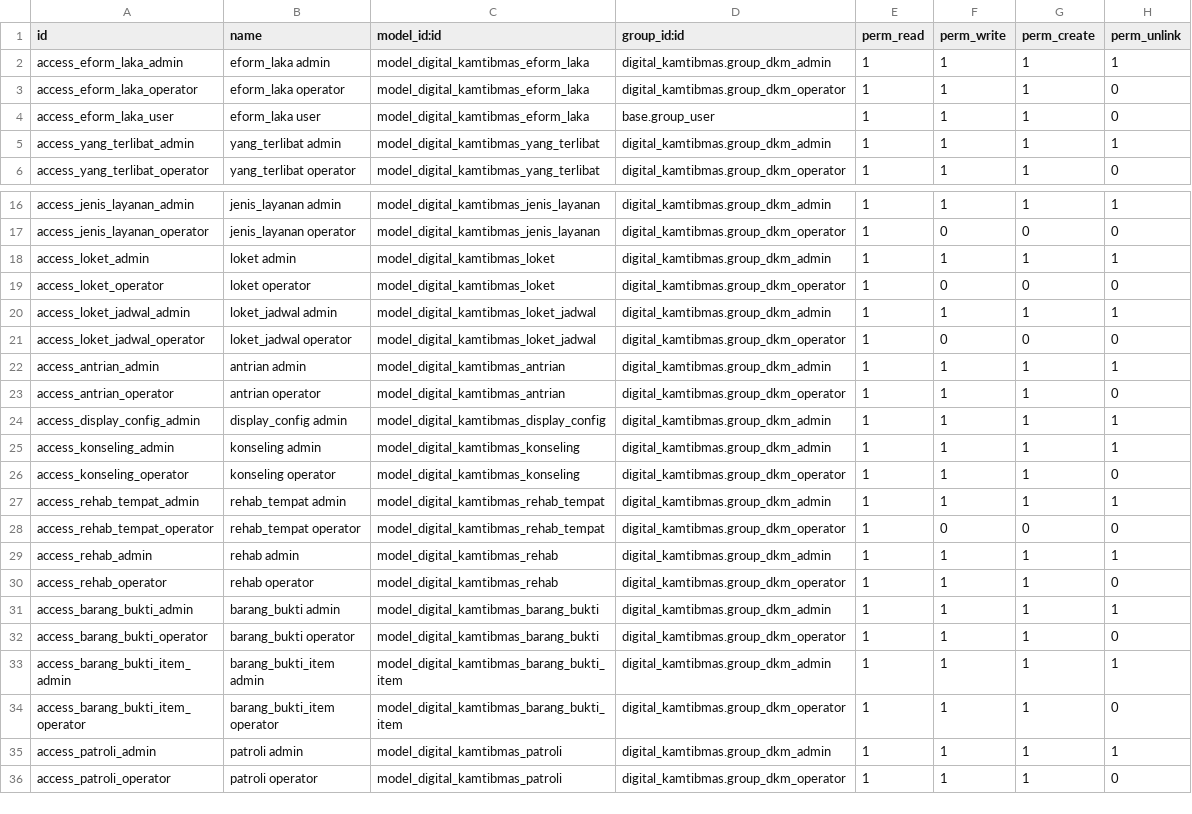
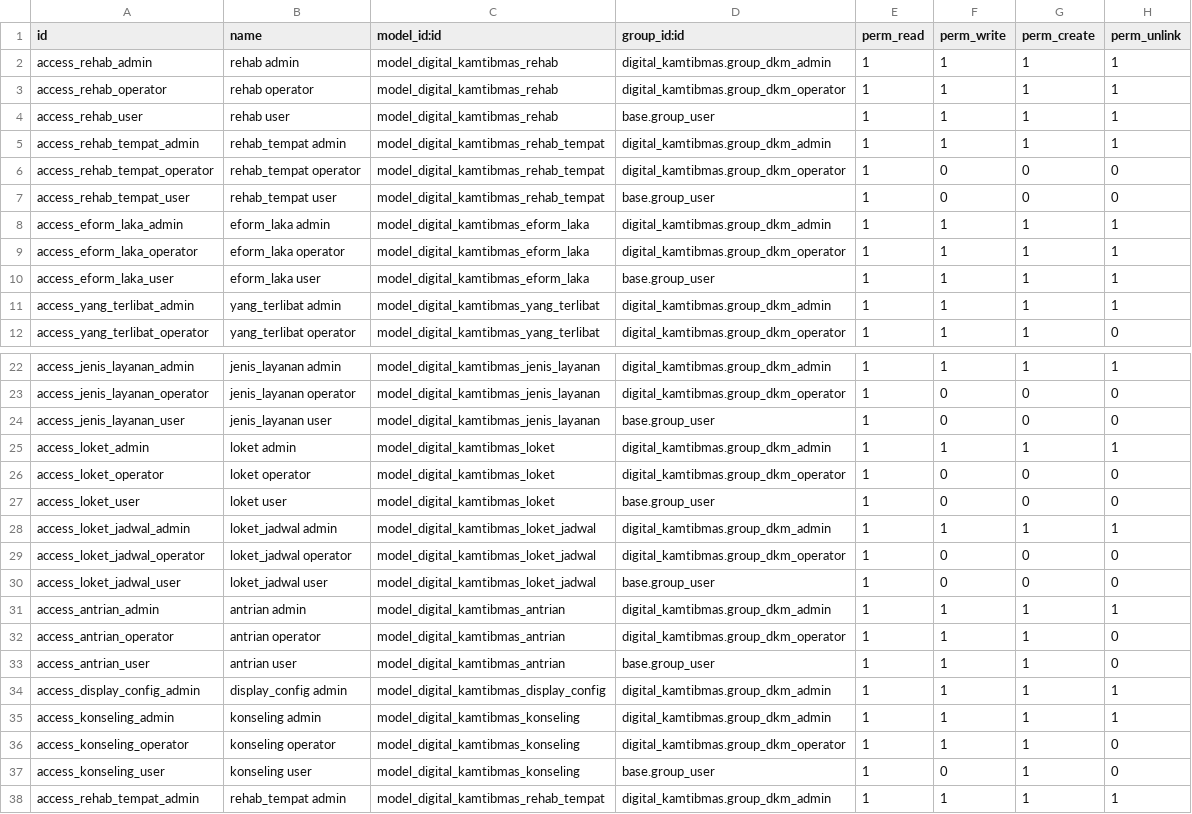
Before and after one commit to rofianto507/digital-kamtibmas, a CSV file: security/ir.model.access.csv, drawn as a sheet; only a part is shown, gaps mark what is left out; the shorter side is filled out with more unchanged rows; the diff covers the shown part only.

Commit message:
feat: Implement mobile registration and certification features
- Added mobile registration endpoint to create users with WhatsApp login.
- Implemented phone normalization and password generation for new users.
- Integrated WhatsApp notification for successful registration.
- Created mobile certification listing endpoint to fetch active certifications.
- Enhanced discuss channel model to hide chat channels for specific user groups.
- Introduced notification model for mobile notifications.
- Developed mobile chat interface with message sending, file attachment, and typing indicators.
- Designed responsive chat template for mobile devices.

```diff
--- a/security/ir.model.access.csv
+++ b/security/ir.model.access.csv
@@ -1,5 +1,11 @@
 id,name,model_id:id,group_id:id,perm_read,perm_write,perm_create,perm_unlink
+access_rehab_admin,rehab admin,model_digital_kamtibmas_rehab,digital_kamtibmas.group_dkm_admin,1,1,1,1
+access_rehab_operator,rehab operator,model_digital_kamtibmas_rehab,digital_kamtibmas.group_dkm_operator,1,1,1,1
+access_rehab_user,rehab user,model_digital_kamtibmas_rehab,base.group_user,1,1,1,1
+access_rehab_tempat_admin,rehab_tempat admin,model_digital_kamtibmas_rehab_tempat,digital_kamtibmas.group_dkm_admin,1,1,1,1
+access_rehab_tempat_operator,rehab_tempat operator,model_digital_kamtibmas_rehab_tempat,digital_kamtibmas.group_dkm_operator,1,0,0,0
+access_rehab_tempat_user,rehab_tempat user,model_digital_kamtibmas_rehab_tempat,base.group_user,1,0,0,0
 access_eform_laka_admin,eform_laka admin,model_digital_kamtibmas_eform_laka,digital_kamtibmas.group_dkm_admin,1,1,1,1
-access_eform_laka_operator,eform_laka operator,model_digital_kamtibmas_eform_laka,digital_kamtibmas.group_dkm_operator,1,1,1,0
-access_eform_laka_user,eform_laka user,model_digital_kamtibmas_eform_laka,base.group_user,1,1,1,0
+access_eform_laka_operator,eform_laka operator,model_digital_kamtibmas_eform_laka,digital_kamtibmas.group_dkm_operator,1,1,1,1
+access_eform_laka_user,eform_laka user,model_digital_kamtibmas_eform_laka,base.group_user,1,1,1,1
 access_yang_terlibat_admin,yang_terlibat admin,model_digital_kamtibmas_yang_terlibat,digital_kamtibmas.group_dkm_admin,1,1,1,1
@@ -17,8 +23,12 @@ access_jenis_layanan_admin,jenis_layanan admin,model_digital_kamtibmas_jenis_lay
 access_jenis_layanan_operator,jenis_layanan operator,model_digital_kamtibmas_jenis_layanan,digital_kamtibmas.group_dkm_operator,1,0,0,0
+access_jenis_layanan_user,jenis_layanan user,model_digital_kamtibmas_jenis_layanan,base.group_user,1,0,0,0
 access_loket_admin,loket admin,model_digital_kamtibmas_loket,digital_kamtibmas.group_dkm_admin,1,1,1,1
 access_loket_operator,loket operator,model_digital_kamtibmas_loket,digital_kamtibmas.group_dkm_operator,1,0,0,0
+access_loket_user,loket user,model_digital_kamtibmas_loket,base.group_user,1,0,0,0
 access_loket_jadwal_admin,loket_jadwal admin,model_digital_kamtibmas_loket_jadwal,digital_kamtibmas.group_dkm_admin,1,1,1,1
 access_loket_jadwal_operator,loket_jadwal operator,model_digital_kamtibmas_loket_jadwal,digital_kamtibmas.group_dkm_operator,1,0,0,0
+access_loket_jadwal_user,loket_jadwal user,model_digital_kamtibmas_loket_jadwal,base.group_user,1,0,0,0
 access_antrian_admin,antrian admin,model_digital_kamtibmas_antrian,digital_kamtibmas.group_dkm_admin,1,1,1,1
 access_antrian_operator,antrian operator,model_digital_kamtibmas_antrian,digital_kamtibmas.group_dkm_operator,1,1,1,0
+access_antrian_user,antrian user,model_digital_kamtibmas_antrian,base.group_user,1,1,1,0
 access_display_config_admin,display_config admin,model_digital_kamtibmas_display_config,digital_kamtibmas.group_dkm_admin,1,1,1,1
@@ -26,2 +36,3 @@ access_konseling_admin,konseling admin,model_digital_kamtibmas_konseling,digital
 access_konseling_operator,konseling operator,model_digital_kamtibmas_konseling,digital_kamtibmas.group_dkm_operator,1,1,1,0
+access_konseling_user,konseling user,model_digital_kamtibmas_konseling,base.group_user,1,0,1,0
 access_rehab_tempat_admin,rehab_tempat admin,model_digital_kamtibmas_rehab_tempat,digital_kamtibmas.group_dkm_admin,1,1,1,1
```
Also changed, not shown: 5 added rows elsewhere in this file, 20 other files.
